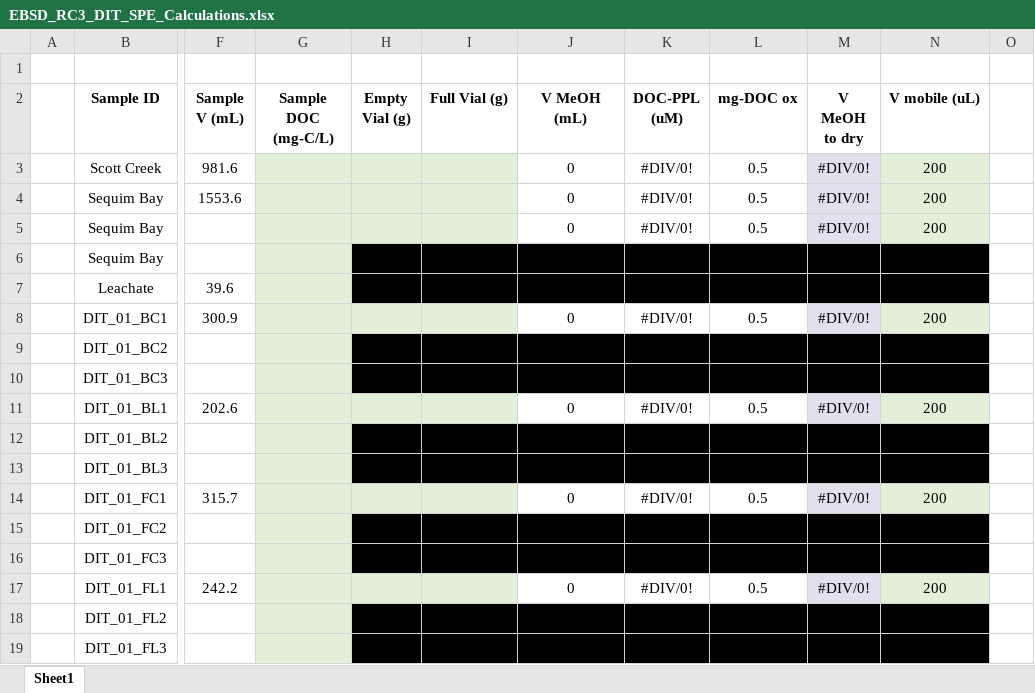
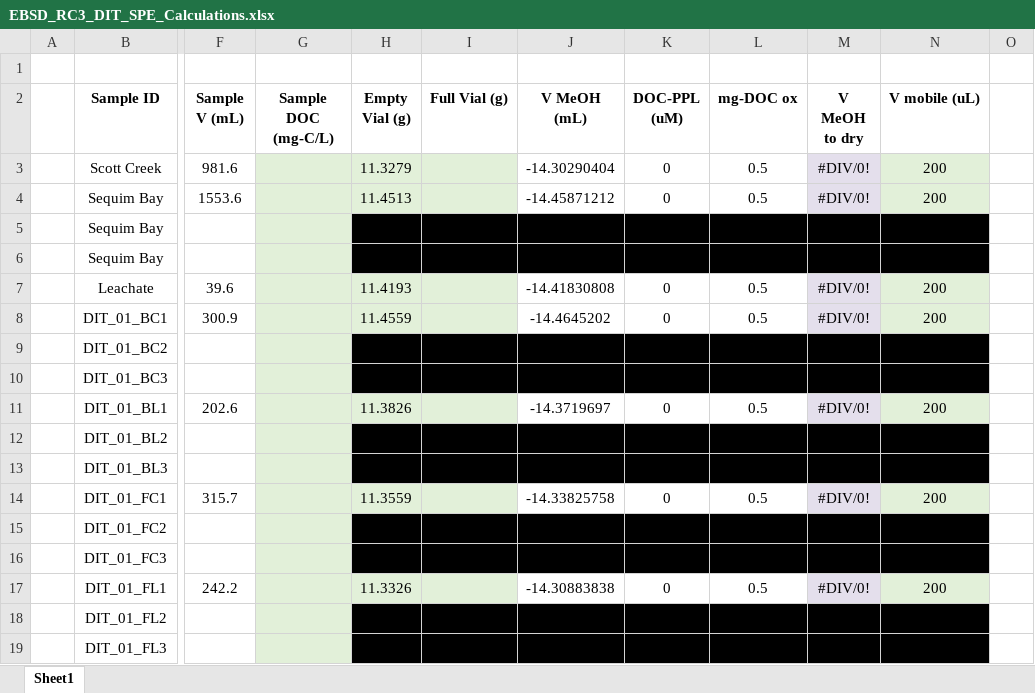
Before and after one commit to river-corridors-sfa/rcsfa-RC3-BSLE-DIT-degradation, an Excel workbook: Sample Preparation/EBSD_RC3_DIT_SPE_Calculations.xlsx, sheet Sheet1, drawn as a sheet; only a part is shown, gaps mark what is left out; values as stored, in another font and other column widths than the file's, no borders; the diff covers the shown part only; the diff names each change by its address in the sheet, - before the commit and + after, or states it on an @@ line.

Commit message:
new SPE values

```diff
--- a/Sample Preparation/EBSD_RC3_DIT_SPE_Calculations.xlsx (sheet Sheet1)
+++ b/Sample Preparation/EBSD_RC3_DIT_SPE_Calculations.xlsx (sheet Sheet1)
-H3 (Empty Vial (g)): (empty)
+H3 (Empty Vial (g)): 11.3279
-J3 (V MeOH (mL)): 0
+J3 (V MeOH (mL)): -14.30290404
-K3:K4 (DOC-PPL (uM)): #DIV/0!
+K3:K4 (DOC-PPL (uM)): 0
-H4 (Empty Vial (g)): (empty)
+H4 (Empty Vial (g)): 11.4513
-J4 (V MeOH (mL)): 0
+J4 (V MeOH (mL)): -14.45871212
-H5:I5 fill: #E2F0D9
+H5:I5 fill: #000000
-J5:L5 fill: none
+J5:L5 fill: #000000
-M5 fill: #E4DFEC
+M5 fill: #000000
-N5 fill: #E2F0D9
+N5 fill: #000000
-H7 (Empty Vial (g)): (empty)
+H7 (Empty Vial (g)): 11.4193
-H7:I7 fill: #000000
+H7:I7 fill: #E2F0D9
-J7 (V MeOH (mL)): (empty)
+J7 (V MeOH (mL)): -14.41830808
-J7:L7 fill: #000000
+J7:L7 fill: none
-K7 (DOC-PPL (uM)): (empty)
+K7 (DOC-PPL (uM)): 0
-L7 (mg-DOC ox): (empty)
+L7 (mg-DOC ox): 0.5
-M7 (V MeOH to dry): (empty)
+M7 (V MeOH to dry): #DIV/0!
-M7 fill: #000000
+M7 fill: #E4DFEC
-N7 (V mobile (uL)): (empty)
+N7 (V mobile (uL)): 200
-N7 fill: #000000
+N7 fill: #E2F0D9
-H8 (Empty Vial (g)): (empty)
+H8 (Empty Vial (g)): 11.4559
-J8 (V MeOH (mL)): 0
+J8 (V MeOH (mL)): -14.4645202
-K8 (DOC-PPL (uM)): #DIV/0!
+K8 (DOC-PPL (uM)): 0
-H11 (Empty Vial (g)): (empty)
+H11 (Empty Vial (g)): 11.3826
-J11 (V MeOH (mL)): 0
+J11 (V MeOH (mL)): -14.3719697
-K11 (DOC-PPL (uM)): #DIV/0!
+K11 (DOC-PPL (uM)): 0
-H14 (Empty Vial (g)): (empty)
+H14 (Empty Vial (g)): 11.3559
-J14 (V MeOH (mL)): 0
+J14 (V MeOH (mL)): -14.33825758
-K14 (DOC-PPL (uM)): #DIV/0!
+K14 (DOC-PPL (uM)): 0
-H17 (Empty Vial (g)): (empty)
+H17 (Empty Vial (g)): 11.3326
-J17 (V MeOH (mL)): 0
+J17 (V MeOH (mL)): -14.30883838
-K17 (DOC-PPL (uM)): #DIV/0!
+K17 (DOC-PPL (uM)): 0
```
Also changed, not shown: 96 edited cells elsewhere in this sheet, 2 other files.
